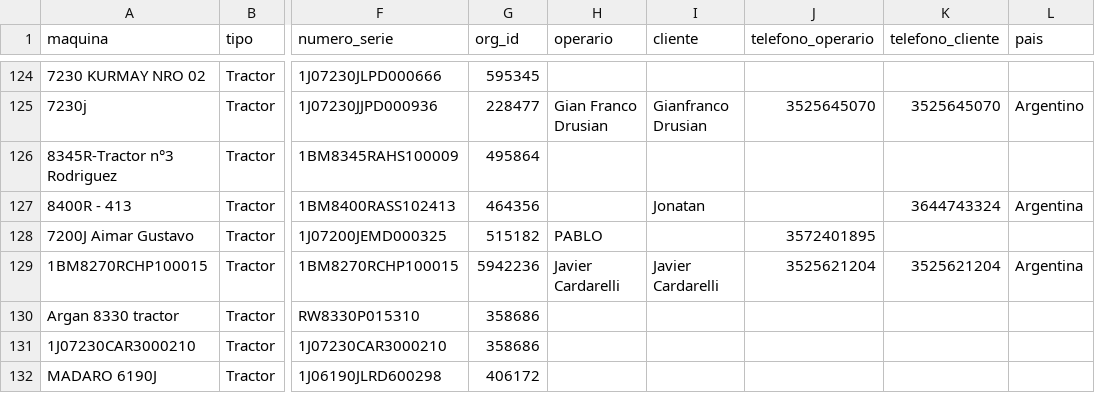
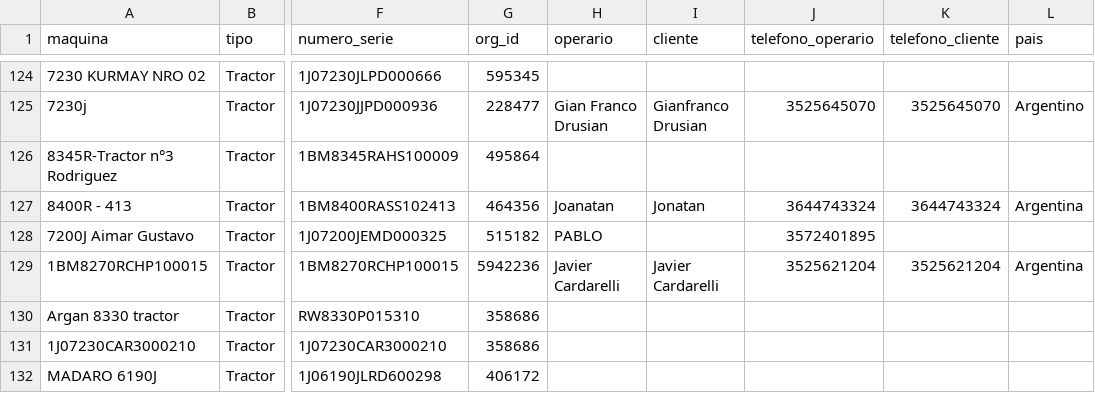
Before and after one commit to s-dagatti/crack_del_campo, a CSV file: data/base_de_clientes.csv, drawn as a sheet; only a part is shown, gaps mark what is left out; the diff names each change by its address in the sheet, - before the commit and + after, or states it on an @@ line.

Commit message:
Actualiza participante 1BM8400RASS102413

```diff
--- a/data/base_de_clientes.csv
+++ b/data/base_de_clientes.csv
-H127 (operario): (empty)
+H127 (operario): Joanatan
-J127 (telefono_operario): (empty)
+J127 (telefono_operario): 3644743324
```
